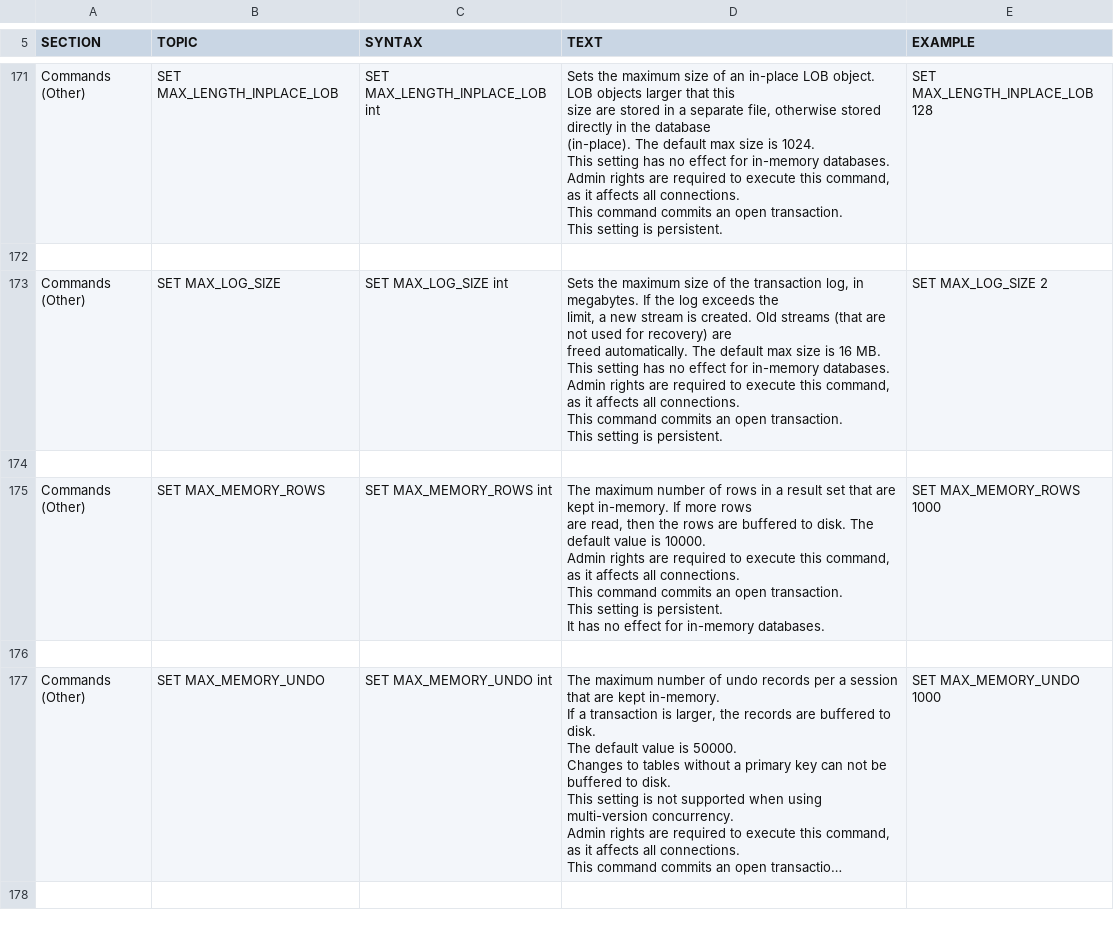
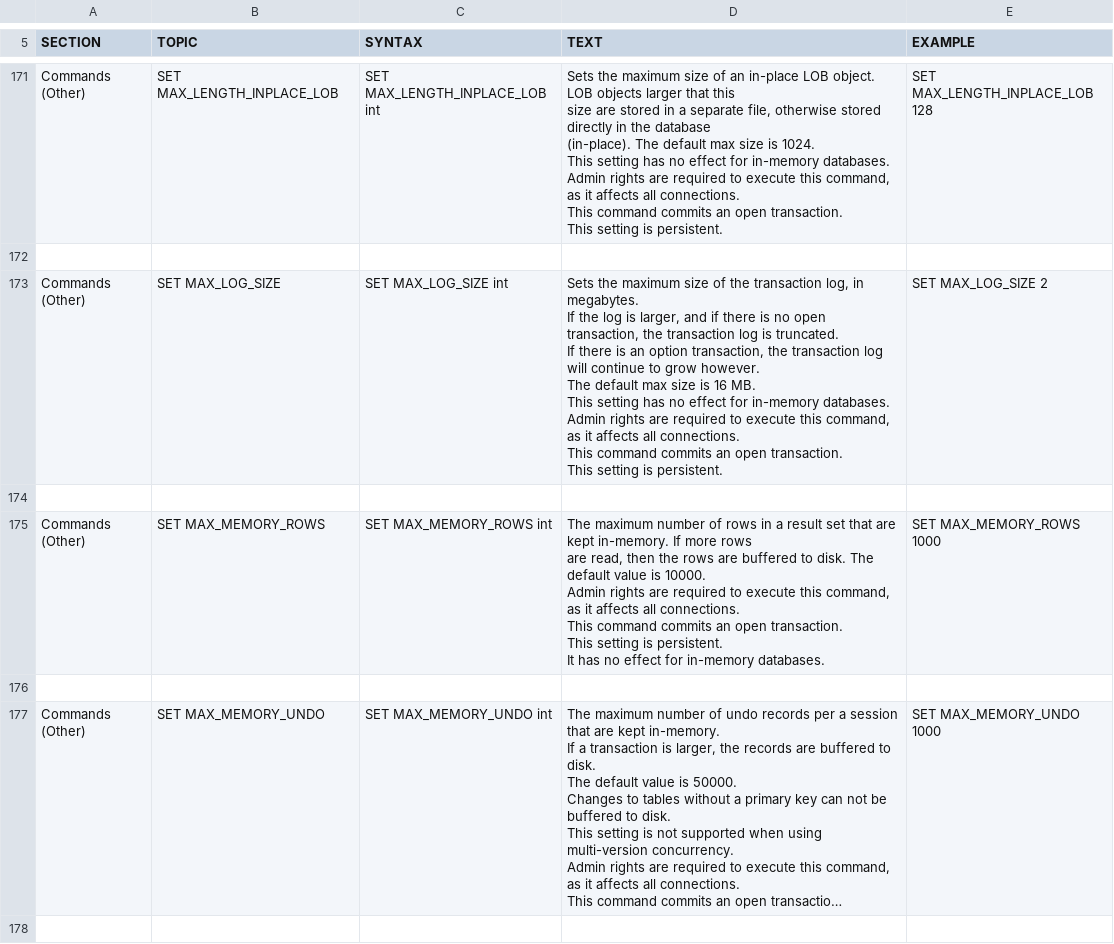
Before and after one commit to svn2github/H2-Mirror, a CSV file: h2/src/docsrc/help/help.csv, drawn as a sheet; only a part is shown, gaps mark what is left out; long unchanged cells end in ….

```diff
--- a/h2/src/docsrc/help/help.csv
+++ b/h2/src/docsrc/help/help.csv
@@ -1254,16 +1254,17 @@ SET MAX_LENGTH_INPLACE_LOB 128
 
-"Commands (Other)","SET MAX_LOG_SIZE","
-SET MAX_LOG_SIZE int
-","
-Sets the maximum size of the transaction log, in megabytes. If the log exceeds the
-limit, a new stream is created. Old streams (that are not used for recovery) are
-freed automatically. The default max size is 16 MB.
-This setting has no effect for in-memory databases.
-
-Admin rights are required to execute this command, as it affects all connections.
-This command commits an open transaction.
-This setting is persistent.
-","
-SET MAX_LOG_SIZE 2
-"
+"Commands (Other)","SET MAX_LOG_SIZE","
+SET MAX_LOG_SIZE int
+","
+Sets the maximum size of the transaction log, in megabytes.
+If the log is larger, and if there is no open transaction, the transaction log is truncated.
+If there is an option transaction, the transaction log will continue to grow however.
+The default max size is 16 MB.
+This setting has no effect for in-memory databases.
+
+Admin rights are required to execute this command, as it affects all connections.
+This command commits an open transaction.
+This setting is persistent.
+","
+SET MAX_LOG_SIZE 2
+"
 
```
Also changed, not shown: 2 other files.
